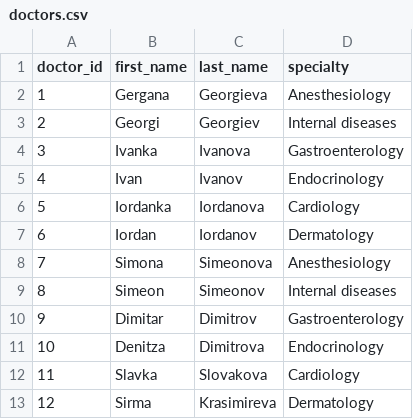
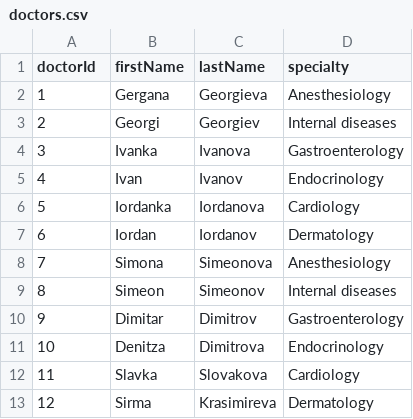
Before and after one commit to ShirinAI/Hospital, a CSV file: doctors.csv, drawn as a sheet; the diff names each change by its address in the sheet, - before the commit and + after, or states it on an @@ line.

Commit message:
made reading and writing to files in classes, add AppointmentManager to separate the list of appointments functions from appointments

```diff
--- a/doctors.csv
+++ b/doctors.csv
-A1: doctor_id
+A1: doctorId
-B1: first_name
+B1: firstName
-C1: last_name
+C1: lastName
```
Also changed, not shown: appointments.csv, 8 other files.
